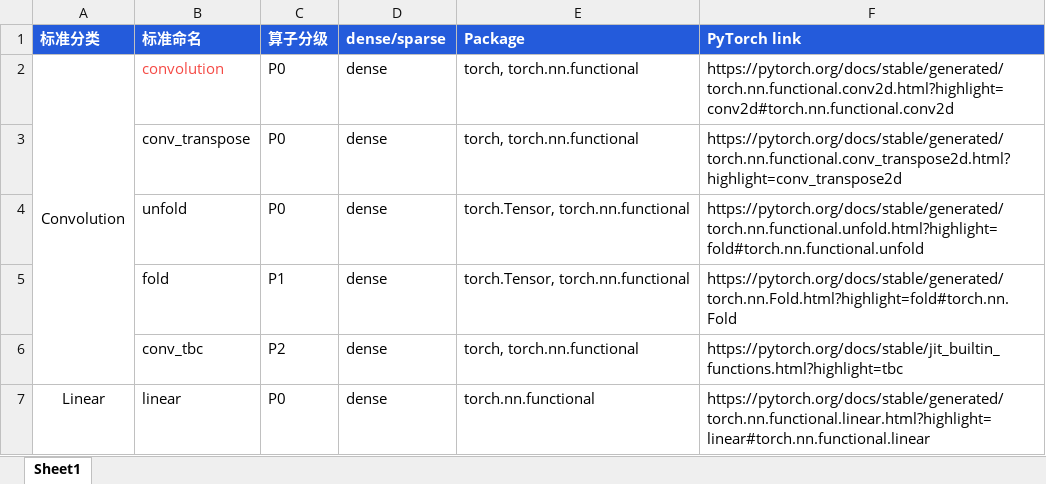
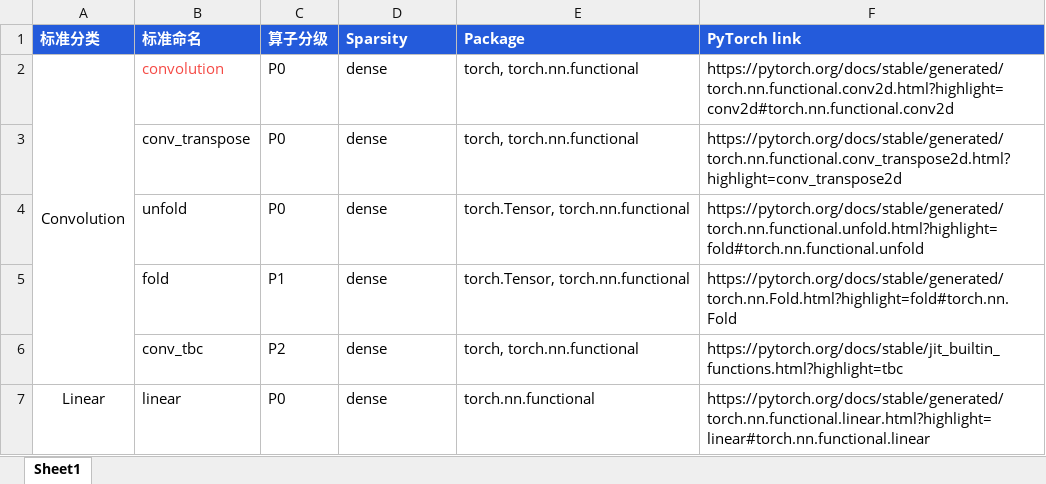
Before and after one commit to DeepLink-org/deeplink-rtd-docs, an Excel workbook: docs/doc/Operators/operators.xlsx, sheet Sheet1, drawn as a sheet; only a part is shown; values as stored, in another font and other column widths than the file's, no borders; the diff names each change by its address in the sheet, - before the commit and + after, or states it on an @@ line.

```diff
--- a/docs/doc/Operators/operators.xlsx (sheet Sheet1)
+++ b/docs/doc/Operators/operators.xlsx (sheet Sheet1)
-D1: dense/sparse
+D1: Sparsity
```
Also changed, not shown: 2 other files.
